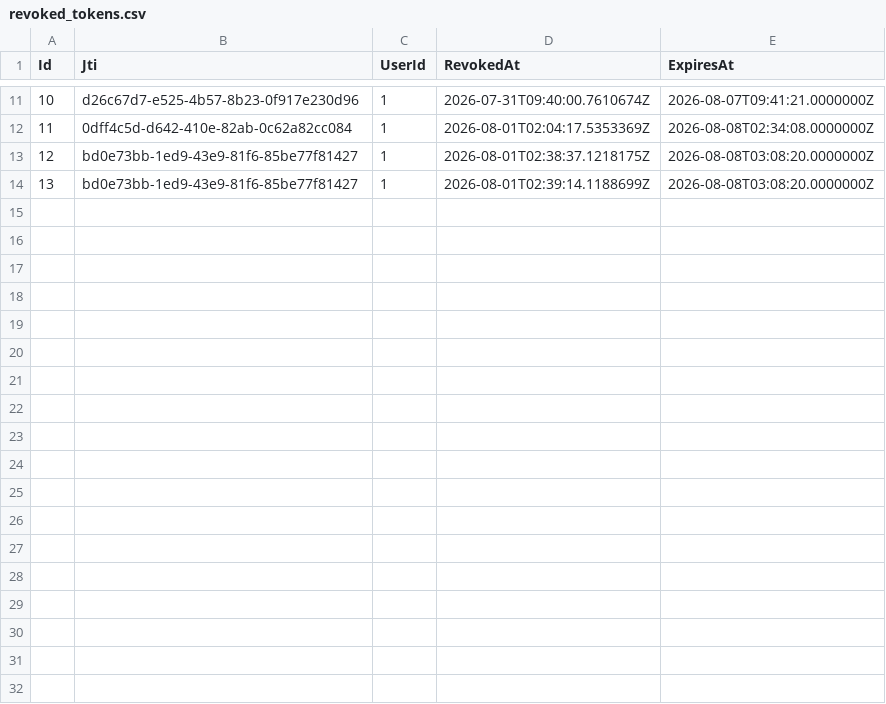
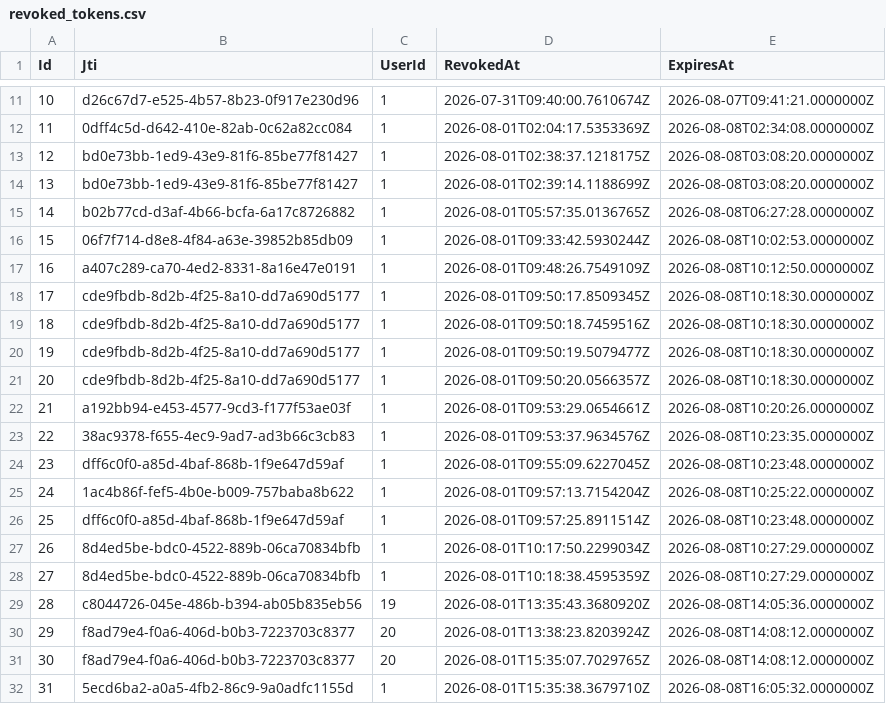
Before and after one commit to aaron-ACY/SIMS, a CSV file: SIMS-BackEnd/Data/revoked_tokens.csv, drawn as a sheet; only a part is shown, gaps mark what is left out; the diff names each change by its address in the sheet, - before the commit and + after, or states it on an @@ line.

```diff
--- a/SIMS-BackEnd/Data/revoked_tokens.csv
+++ b/SIMS-BackEnd/Data/revoked_tokens.csv
+row 15: 14 | b02b77cd-d3af-4b66-bcfa-6a17c8726882 | 1 | 2026-08-01T05:57:35.0136765Z | 2026-08-08T06:27:28.0000000Z
+row 16: 15 | 06f7f714-d8e8-4f84-a63e-39852b85db09 | 1 | 2026-08-01T09:33:42.5930244Z | 2026-08-08T10:02:53.0000000Z
+row 17: 16 | a407c289-ca70-4ed2-8331-8a16e47e0191 | 1 | 2026-08-01T09:48:26.7549109Z | 2026-08-08T10:12:50.0000000Z
+row 18: 17 | cde9fbdb-8d2b-4f25-8a10-dd7a690d5177 | 1 | 2026-08-01T09:50:17.8509345Z | 2026-08-08T10:18:30.0000000Z
+row 19: 18 | cde9fbdb-8d2b-4f25-8a10-dd7a690d5177 | 1 | 2026-08-01T09:50:18.7459516Z | 2026-08-08T10:18:30.0000000Z
+row 20: 19 | cde9fbdb-8d2b-4f25-8a10-dd7a690d5177 | 1 | 2026-08-01T09:50:19.5079477Z | 2026-08-08T10:18:30.0000000Z
+row 21: 20 | cde9fbdb-8d2b-4f25-8a10-dd7a690d5177 | 1 | 2026-08-01T09:50:20.0566357Z | 2026-08-08T10:18:30.0000000Z
+row 22: 21 | a192bb94-e453-4577-9cd3-f177f53ae03f | 1 | 2026-08-01T09:53:29.0654661Z | 2026-08-08T10:20:26.0000000Z
+row 23: 22 | 38ac9378-f655-4ec9-9ad7-ad3b66c3cb83 | 1 | 2026-08-01T09:53:37.9634576Z | 2026-08-08T10:23:35.0000000Z
+row 24: 23 | dff6c0f0-a85d-4baf-868b-1f9e647d59af | 1 | 2026-08-01T09:55:09.6227045Z | 2026-08-08T10:23:48.0000000Z
+row 25: 24 | 1ac4b86f-fef5-4b0e-b009-757baba8b622 | 1 | 2026-08-01T09:57:13.7154204Z | 2026-08-08T10:25:22.0000000Z
+row 26: 25 | dff6c0f0-a85d-4baf-868b-1f9e647d59af | 1 | 2026-08-01T09:57:25.8911514Z | 2026-08-08T10:23:48.0000000Z
+row 27: 26 | 8d4ed5be-bdc0-4522-889b-06ca70834bfb | 1 | 2026-08-01T10:17:50.2299034Z | 2026-08-08T10:27:29.0000000Z
+row 28: 27 | 8d4ed5be-bdc0-4522-889b-06ca70834bfb | 1 | 2026-08-01T10:18:38.4595359Z | 2026-08-08T10:27:29.0000000Z
+row 29: 28 | c8044726-045e-486b-b394-ab05b835eb56 | 19 | 2026-08-01T13:35:43.3680920Z | 2026-08-08T14:05:36.0000000Z
+row 30: 29 | f8ad79e4-f0a6-406d-b0b3-7223703c8377 | 20 | 2026-08-01T13:38:23.8203924Z | 2026-08-08T14:08:12.0000000Z
+row 31: 30 | f8ad79e4-f0a6-406d-b0b3-7223703c8377 | 20 | 2026-08-01T15:35:07.7029765Z | 2026-08-08T14:08:12.0000000Z
+row 32: 31 | 5ecd6ba2-a0a5-4fb2-86c9-9a0adfc1155d | 1 | 2026-08-01T15:35:38.3679710Z | 2026-08-08T16:05:32.0000000Z
```
Also changed, not shown: SIMS-BackEnd/Data/instructors.csv, SIMS-BackEnd/Data/permissions.csv, 16 other files.
